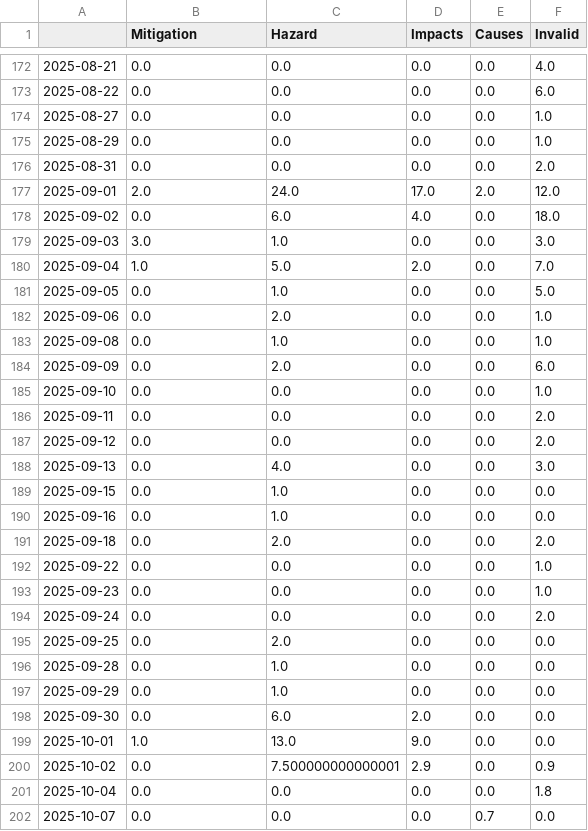
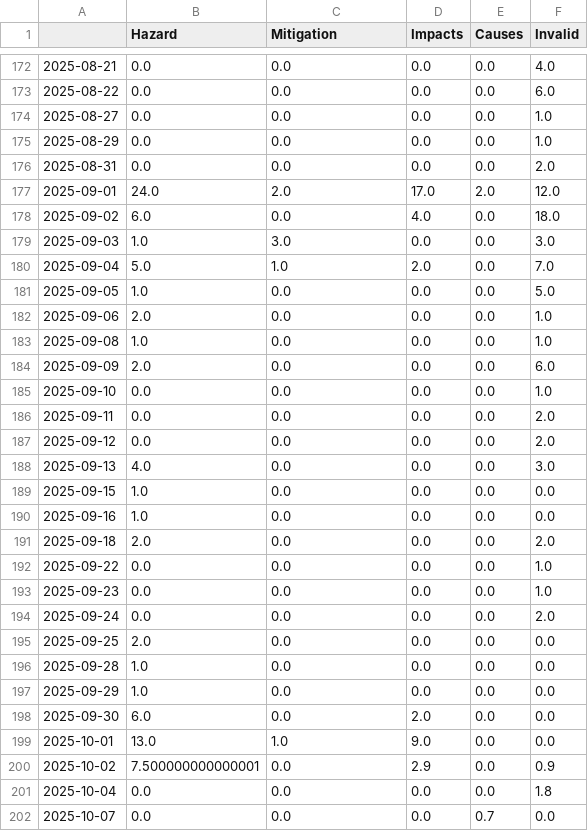
Before and after one commit to marcol95-news/earthquakeiscoming, a CSV file: csv/topics_date.csv, drawn as a sheet; only a part is shown, gaps mark what is left out; the diff covers the shown part only.

```diff
--- a/csv/topics_date.csv
+++ b/csv/topics_date.csv
@@ -1 +1 @@
-,Mitigation,Hazard,Impacts,Causes,Invalid
+,Hazard,Mitigation,Impacts,Causes,Invalid
@@ -176,10 +176,10 @@
 2025-08-31,0.0,0.0,0.0,0.0,2.0
-2025-09-01,2.0,24.0,17.0,2.0,12.0
-2025-09-02,0.0,6.0,4.0,0.0,18.0
-2025-09-03,3.0,1.0,0.0,0.0,3.0
-2025-09-04,1.0,5.0,2.0,0.0,7.0
-2025-09-05,0.0,1.0,0.0,0.0,5.0
-2025-09-06,0.0,2.0,0.0,0.0,1.0
-2025-09-08,0.0,1.0,0.0,0.0,1.0
-2025-09-09,0.0,2.0,0.0,0.0,6.0
+2025-09-01,24.0,2.0,17.0,2.0,12.0
+2025-09-02,6.0,0.0,4.0,0.0,18.0
+2025-09-03,1.0,3.0,0.0,0.0,3.0
+2025-09-04,5.0,1.0,2.0,0.0,7.0
+2025-09-05,1.0,0.0,0.0,0.0,5.0
+2025-09-06,2.0,0.0,0.0,0.0,1.0
+2025-09-08,1.0,0.0,0.0,0.0,1.0
+2025-09-09,2.0,0.0,0.0,0.0,6.0
 2025-09-10,0.0,0.0,0.0,0.0,1.0
@@ -187,6 +187,6 @@
 2025-09-12,0.0,0.0,0.0,0.0,2.0
-2025-09-13,0.0,4.0,0.0,0.0,3.0
-2025-09-15,0.0,1.0,0.0,0.0,0.0
-2025-09-16,0.0,1.0,0.0,0.0,0.0
-2025-09-18,0.0,2.0,0.0,0.0,2.0
+2025-09-13,4.0,0.0,0.0,0.0,3.0
+2025-09-15,1.0,0.0,0.0,0.0,0.0
+2025-09-16,1.0,0.0,0.0,0.0,0.0
+2025-09-18,2.0,0.0,0.0,0.0,2.0
 2025-09-22,0.0,0.0,0.0,0.0,1.0
@@ -194,8 +194,8 @@
 2025-09-24,0.0,0.0,0.0,0.0,2.0
-2025-09-25,0.0,2.0,0.0,0.0,0.0
-2025-09-28,0.0,1.0,0.0,0.0,0.0
-2025-09-29,0.0,1.0,0.0,0.0,0.0
-2025-09-30,0.0,6.0,2.0,0.0,0.0
-2025-10-01,1.0,13.0,9.0,0.0,0.0
-2025-10-02,0.0,7.500000000000001,2.9,0.0,0.9
+2025-09-25,2.0,0.0,0.0,0.0,0.0
+2025-09-28,1.0,0.0,0.0,0.0,0.0
+2025-09-29,1.0,0.0,0.0,0.0,0.0
+2025-09-30,6.0,0.0,2.0,0.0,0.0
+2025-10-01,13.0,1.0,9.0,0.0,0.0
+2025-10-02,7.500000000000001,0.0,2.9,0.0,0.9
 2025-10-04,0.0,0.0,0.0,0.0,1.8
```
Also changed, not shown: 1 added row and 75 edited cells elsewhere in this file, 5 other files.
